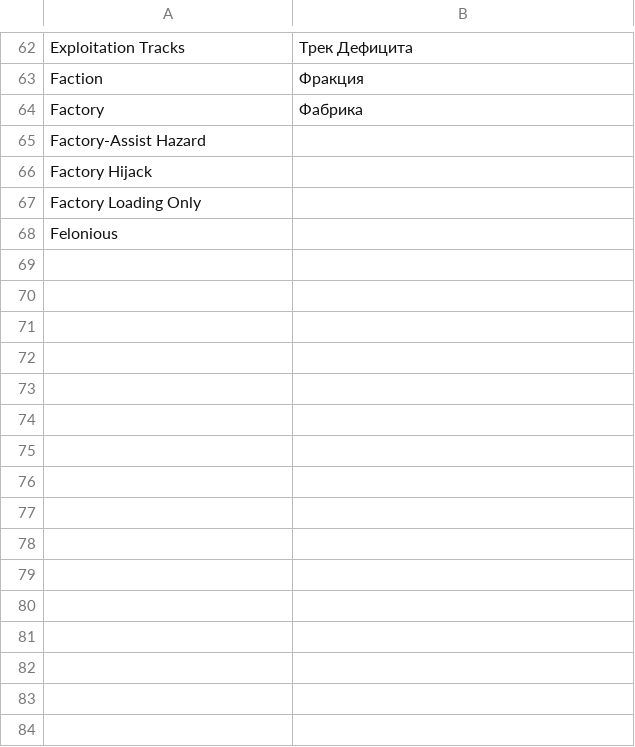
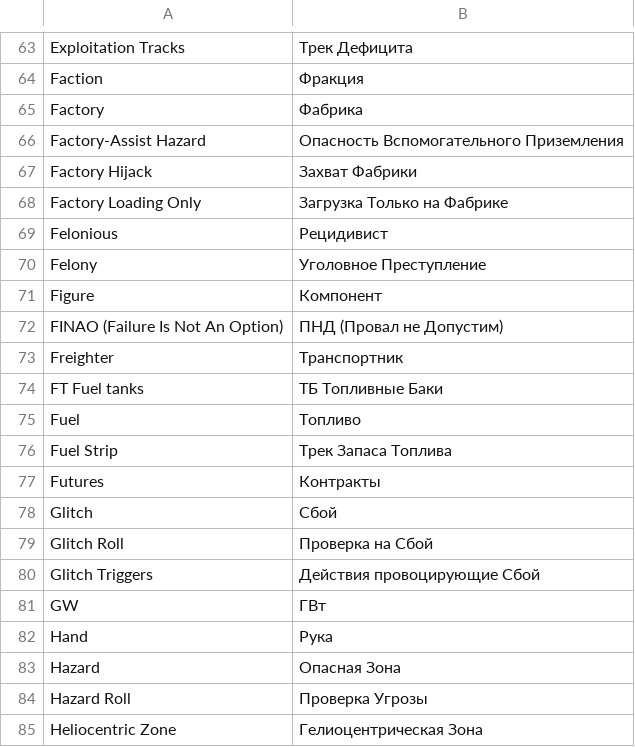
Before and after one commit to FunnyCaplan/High-Frontier-PnP-Rus-, a CSV file: Tezarius.csv, drawn as a sheet; only a part is shown, gaps mark what is left out; addresses are those after the commit; the diff covers the shown part only; the diff names each change by its address in the sheet, - before the commit and + after, or states it on an @@ line.

Commit message:
Доделал Тезариус

```diff
--- a/Tezarius.csv
+++ b/Tezarius.csv
-B66: (empty)
+B66: Опасность Вспомогательного Приземления
-B67: (empty)
+B67: Захват Фабрики
-B68: (empty)
+B68: Загрузка Только на Фабрике
-B69: (empty)
+B69: Рецидивист
+row 70: Felony | Уголовное Преступление
+row 71: Figure | Компонент
+row 72: FINAO (Failure Is Not An Option) | ПНД (Провал не Допустим)
+row 73: Freighter | Транспортник
+row 74: FT Fuel tanks | ТБ Топливные Баки
+row 75: Fuel | Топливо
+row 76: Fuel Strip | Трек Запаса Топлива
+row 77: Futures | Контракты
+row 78: Glitch | Сбой
+row 79: Glitch Roll | Проверка на Сбой
+row 80: Glitch Triggers | Действия провоцирующие Сбой
+row 81: GW | ГВт
+row 82: Hand | Рука
+row 83: Hazard | Опасная Зона
+row 84: Hazard Roll | Проверка Угрозы
+row 85: Heliocentric Zone | Гелиоцентрическая Зона
```
Also changed, not shown: 72 added rows elsewhere in this file.
